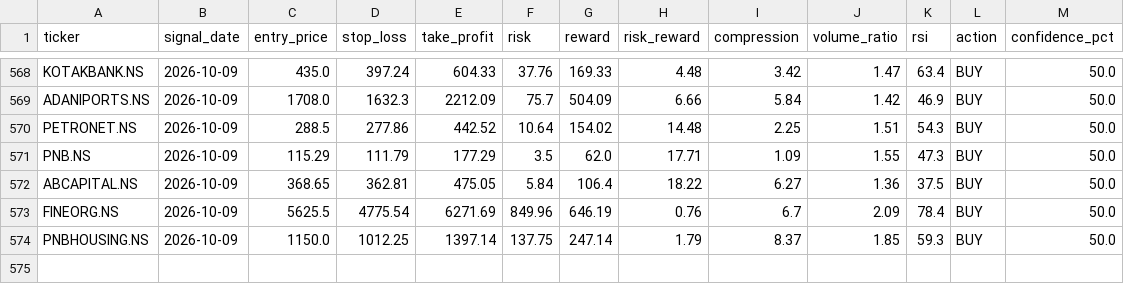
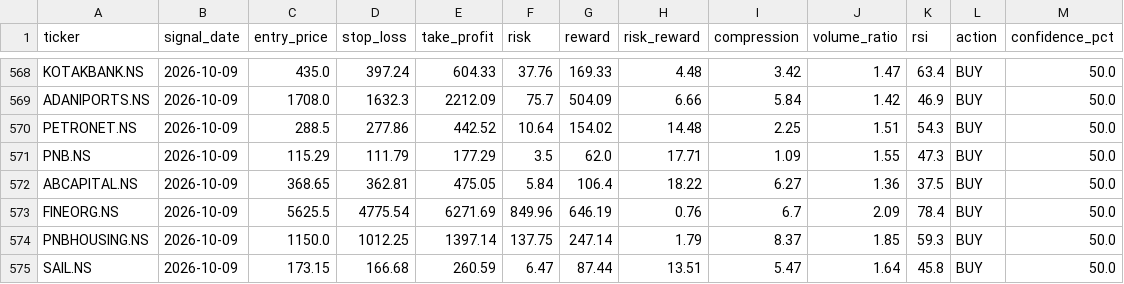
Before and after one commit to kira-stockmarket/ema-backtest, a CSV file: nifty500_broom_breakout_results.csv, drawn as a sheet; only a part is shown, gaps mark what is left out.

```diff
--- a/nifty500_broom_breakout_results.csv
+++ b/nifty500_broom_breakout_results.csv
@@ -574 +574,2 @@ FINEORG.NS,2026-10-09,5625.5,4775.54,6271.69,849.96,646.19,0.76,6.7,2.09,78.4,BU
 PNBHOUSING.NS,2026-10-09,1150.0,1012.25,1397.14,137.75,247.14,1.79,8.37,1.85,59.3,BUY,50.0
+SAIL.NS,2026-10-09,173.15,166.68,260.59,6.47,87.44,13.51,5.47,1.64,45.8,BUY,50.0
```
Also changed, not shown: paper_trade_history.csv, 2 other files.
